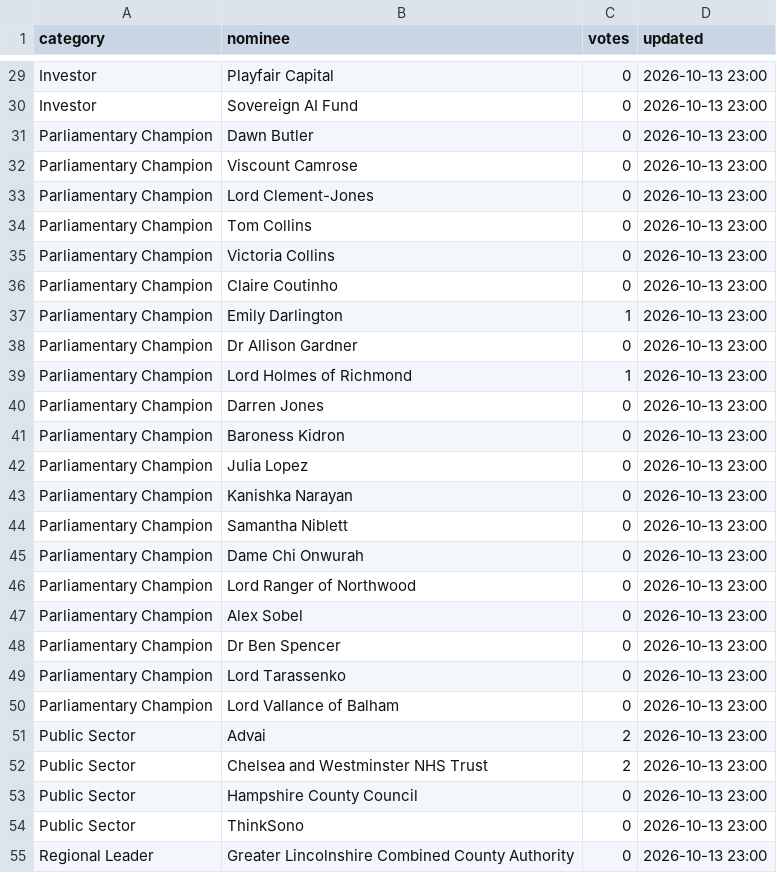
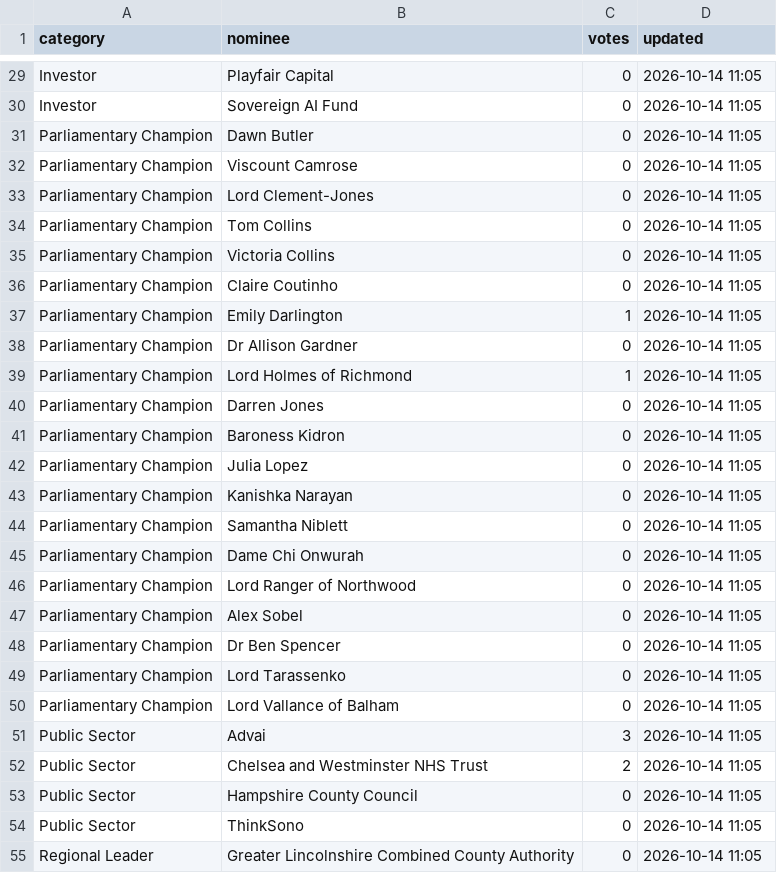
Before and after one commit to ukaiactivate/awardsvotes, a CSV file: votes.csv, drawn as a sheet; only a part is shown, gaps mark what is left out; the diff covers the shown part only; the diff names each change by its address in the sheet, - before the commit and + after, or states it on an @@ line.

Commit message:
Increment vote counts in votes.csv
Updated vote counts for various nominees across categories.

```diff
--- a/votes.csv
+++ b/votes.csv
-D29:D55 (updated): 2026-10-13 23:00
+D29:D55 (updated): 2026-10-14 11:05
-C51 (votes): 2
+C51 (votes): 3
```
Also changed, not shown: 75 edited cells elsewhere in this file.
